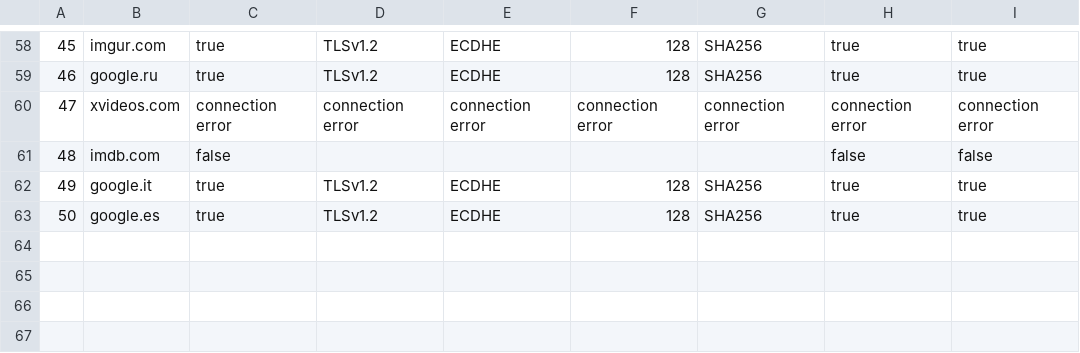
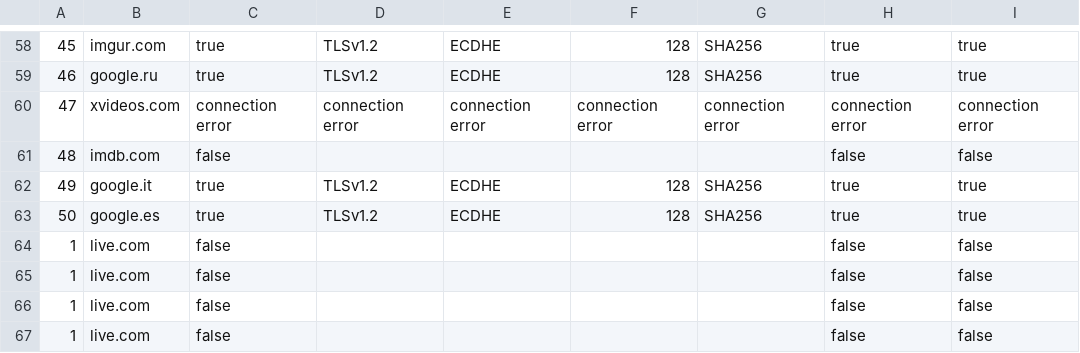
Before and after one commit to AChris88/SOEN321a1, a CSV file: analysis.csv, drawn as a sheet; only a part is shown, gaps mark what is left out; the diff names each change by its address in the sheet, - before the commit and + after, or states it on an @@ line.

```diff
--- a/analysis.csv
+++ b/analysis.csv
+row 64: 1 | live.com | false |  |  |  |  | false | false
+row 65: 1 | live.com | false |  |  |  |  | false | false
+row 66: 1 | live.com | false |  |  |  |  | false | false
+row 67: 1 | live.com | false |  |  |  |  | false | false
```
Also changed, not shown: 1 other file.
